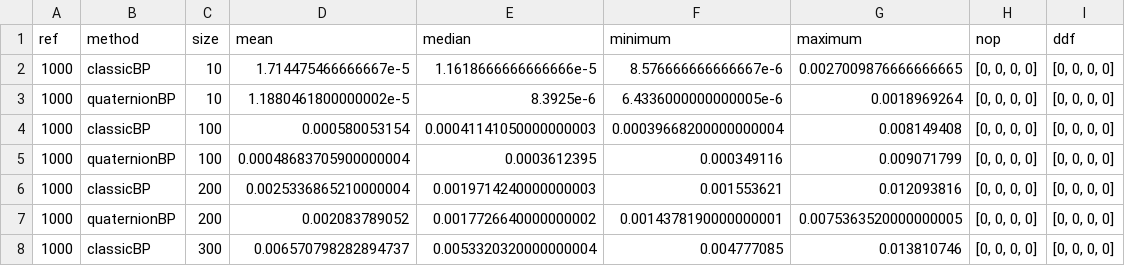
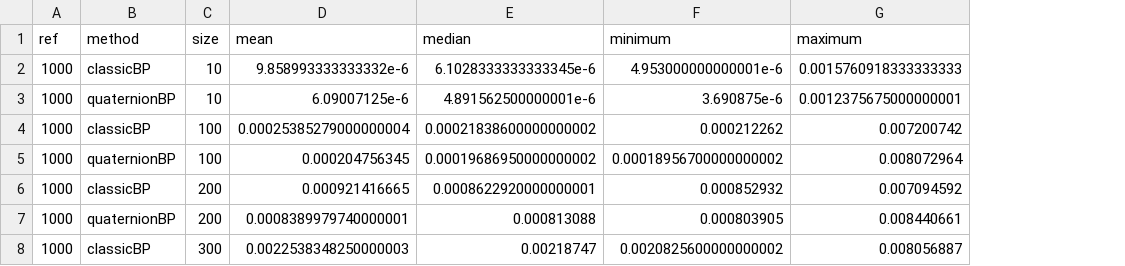
Before and after one commit to evcastelani/MolecularConformation.jl, a CSV file: examples/lavor_instances/1000.csv, drawn as a sheet; only a part is shown; removed rows and columns are numbered as before the commit, all else as after; the diff covers the shown part only; the diff names each change by its address in the sheet, - before the commit and + after, or states it on an @@ line.

```diff
--- a/examples/lavor_instances/1000.csv
+++ b/examples/lavor_instances/1000.csv
-column H (nop), rows 2-8: all [0, 0, 0, 0]
-column I (ddf), rows 2-8: all [0, 0, 0, 0]
-D2 (mean): 1.714475466666667e-5
+D2 (mean): 9.858993333333332e-6
-E2 (median): 1.1618666666666666e-5
+E2 (median): 6.1028333333333345e-6
-F2 (minimum): 8.576666666666667e-6
+F2 (minimum): 4.953000000000001e-6
-G2 (maximum): 0.0027009876666666665
+G2 (maximum): 0.0015760918333333333
-D3 (mean): 1.1880461800000002e-5
+D3 (mean): 6.09007125e-6
-E3 (median): 8.3925e-6
+E3 (median): 4.891562500000001e-6
-F3 (minimum): 6.4336000000000005e-6
+F3 (minimum): 3.690875e-6
-G3 (maximum): 0.0018969264
+G3 (maximum): 0.0012375675000000001
-D4 (mean): 0.000580053154
+D4 (mean): 0.00025385279000000004
-E4 (median): 0.00041141050000000003
+E4 (median): 0.00021838600000000002
-F4 (minimum): 0.00039668200000000004
+F4 (minimum): 0.000212262
-G4 (maximum): 0.008149408
+G4 (maximum): 0.007200742
-D5 (mean): 0.00048683705900000004
+D5 (mean): 0.000204756345
-E5 (median): 0.0003612395
+E5 (median): 0.00019686950000000002
-F5 (minimum): 0.000349116
+F5 (minimum): 0.00018956700000000002
-G5 (maximum): 0.009071799
+G5 (maximum): 0.008072964
-D6 (mean): 0.0025336865210000004
+D6 (mean): 0.000921416665
-E6 (median): 0.0019714240000000003
+E6 (median): 0.0008622920000000001
-F6 (minimum): 0.001553621
+F6 (minimum): 0.000852932
-G6 (maximum): 0.012093816
+G6 (maximum): 0.007094592
-D7 (mean): 0.002083789052
+D7 (mean): 0.0008389979740000001
-E7 (median): 0.0017726640000000002
+E7 (median): 0.000813088
-F7 (minimum): 0.0014378190000000001
+F7 (minimum): 0.000803905
-G7 (maximum): 0.0075363520000000005
+G7 (maximum): 0.008440661
-D8 (mean): 0.006570798282894737
+D8 (mean): 0.0022538348250000003
-E8 (median): 0.0053320320000000004
+E8 (median): 0.00218747
-F8 (minimum): 0.004777085
+F8 (minimum): 0.0020825600000000002
-G8 (maximum): 0.013810746
+G8 (maximum): 0.008056887
```
Also changed, not shown: 4 added rows and 60 edited cells elsewhere in this file, examples/lavor_instances/3.csv, examples/lavor_instances/300.csv, 57 other files.
